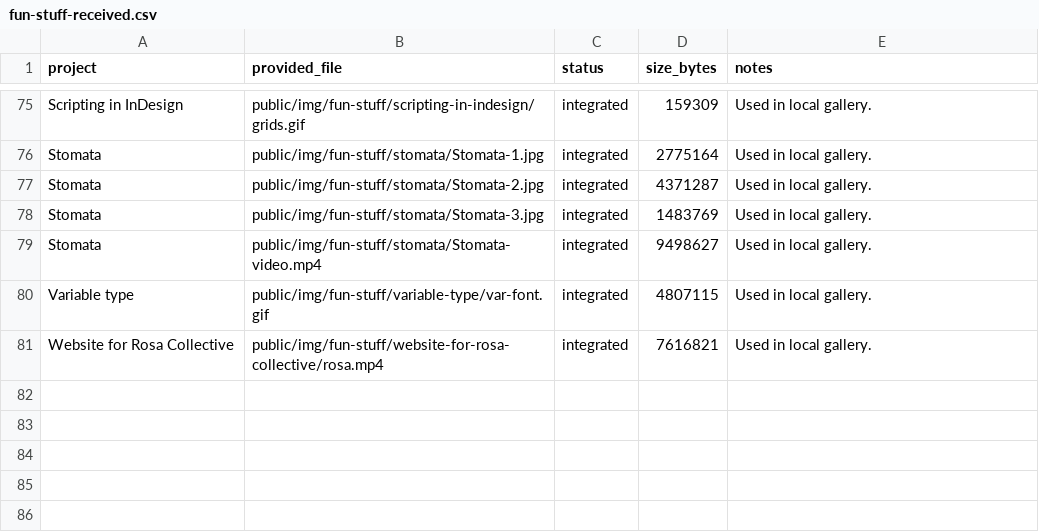
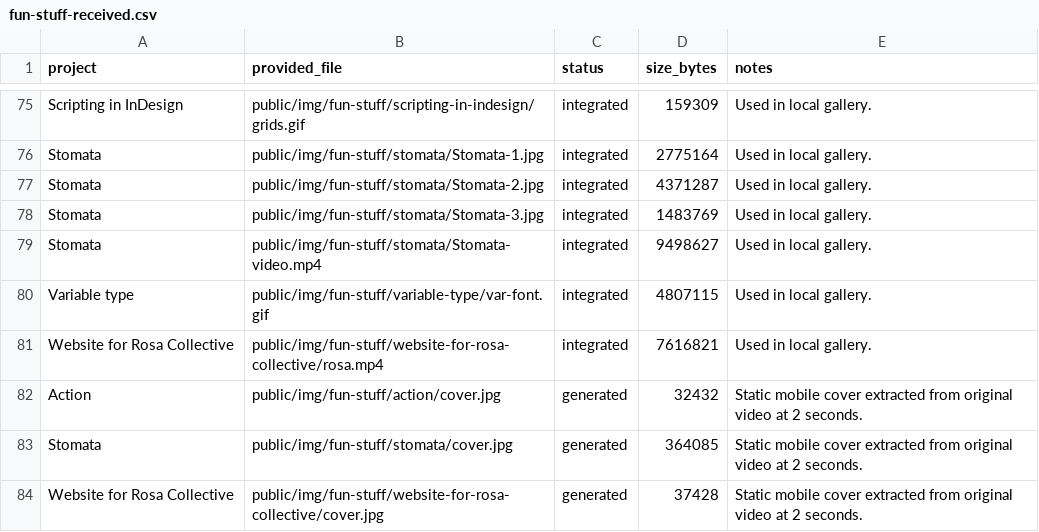
Before and after one commit to cmtsys/carltra, a CSV file: docs/fun-stuff-received.csv, drawn as a sheet; only a part is shown, gaps mark what is left out.

Commit message:
mobile fixes - video to static cards + removed commit.tsx from mobile footer

```diff
--- a/docs/fun-stuff-received.csv
+++ b/docs/fun-stuff-received.csv
@@ -81 +81,4 @@ Variable type,public/img/fun-stuff/variable-type/var-font.gif,integrated,4807115
 Website for Rosa Collective,public/img/fun-stuff/website-for-rosa-collective/rosa.mp4,integrated,7616821,Used in local gallery.
+Action,public/img/fun-stuff/action/cover.jpg,generated,32432,Static mobile cover extracted from original video at 2 seconds.
+Stomata,public/img/fun-stuff/stomata/cover.jpg,generated,364085,Static mobile cover extracted from original video at 2 seconds.
+Website for Rosa Collective,public/img/fun-stuff/website-for-rosa-collective/cover.jpg,generated,37428,Static mobile cover extracted from original video at 2 seconds.
```
Also changed, not shown: 9 other files.
